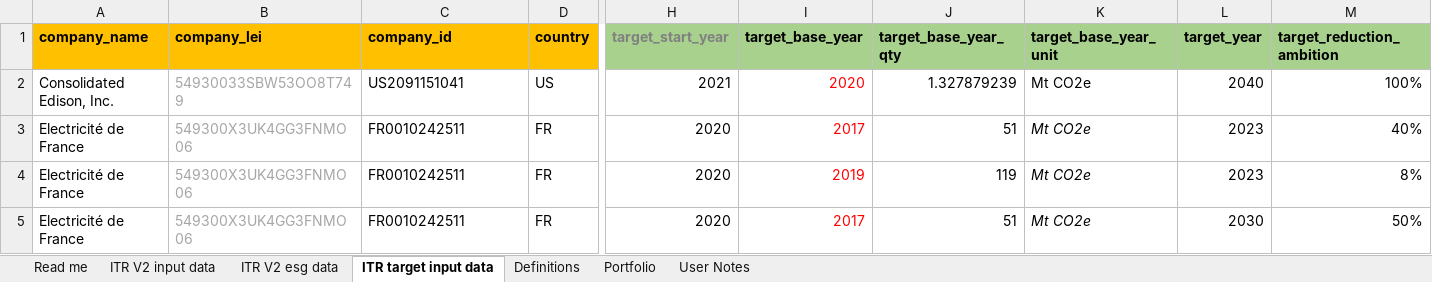
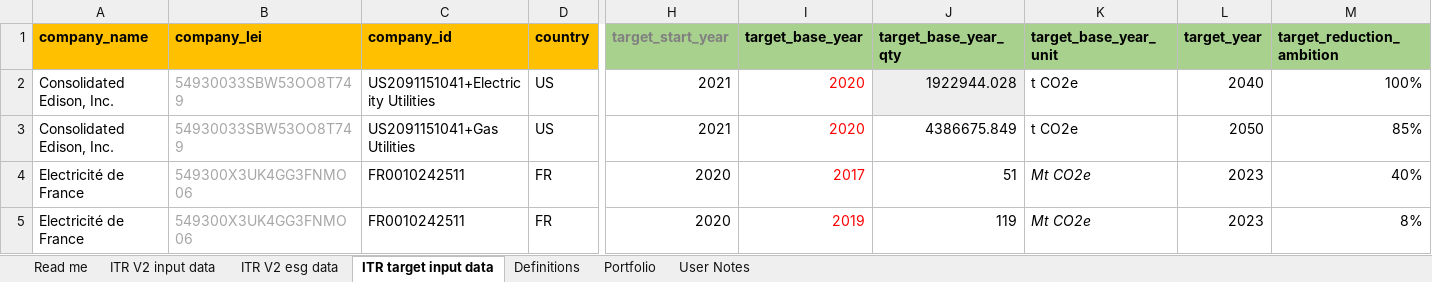
Before and after one commit to os-climate/ITR, an Excel workbook: examples/data/20230524 ITR V2 SBTi.xlsx, sheet ITR target input data, drawn as a sheet; only a part is shown, gaps mark what is left out; the shorter side is filled out with more unchanged rows; values as stored, in another font and other column widths than the file's, no borders; rows hold the shown columns only; the diff names each change by its address in the sheet, - before the commit and + after, or states it on an @@ line.

```diff
--- a/examples/data/20230524 ITR V2 SBTi.xlsx (sheet ITR target input data)
+++ b/examples/data/20230524 ITR V2 SBTi.xlsx (sheet ITR target input data)
-C2 (company_id): US2091151041
+C2 (company_id): US2091151041+Electricity Utilities
-J2 (target_base_year_qty): 1.327879239
+J2 (target_base_year_qty): 1922944.028
-J2 fill: none
+J2 fill: #EEEEEE
-K2 (target_base_year_unit): Mt CO2e
+K2 (target_base_year_unit): t CO2e
+row 3: Consolidated Edison, Inc. | 54930033SBW53OO8T749 | US2091151041+Gas Utilities | US | 2021 | 2020 | 4386675.849 | t CO2e | 2050 | 85%
```
Also changed, not shown: sheet ITR V2 esg data, sheet Portfolio, formulas that keep their value, examples/data/20230106 ITR V2 Sample Data.xlsx.
